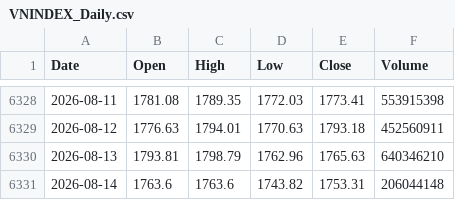
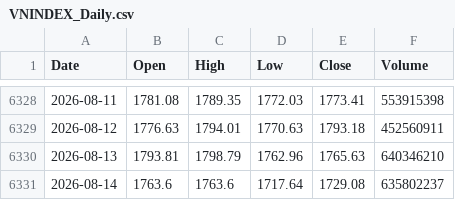
Before and after one commit to namngyh/Quant-Percent-Website, a CSV file: models/msdp/data/raw/VNINDEX_Daily.csv, drawn as a sheet; only a part is shown, gaps mark what is left out.

```diff
--- a/models/msdp/data/raw/VNINDEX_Daily.csv
+++ b/models/msdp/data/raw/VNINDEX_Daily.csv
@@ -6330,2 +6330,2 @@ Date,Open,High,Low,Close,Volume
 2026-08-13,1793.81,1798.79,1762.96,1765.63,640346210
-2026-08-14,1763.6,1763.6,1743.82,1753.31,206044148
+2026-08-14,1763.6,1763.6,1717.64,1729.08,635802237
```
Also changed, not shown: models/raemf-mc/VNINDEX_Daily.csv, models/rarf-fhe/VNINDEX_Daily.csv, 23 other files.
